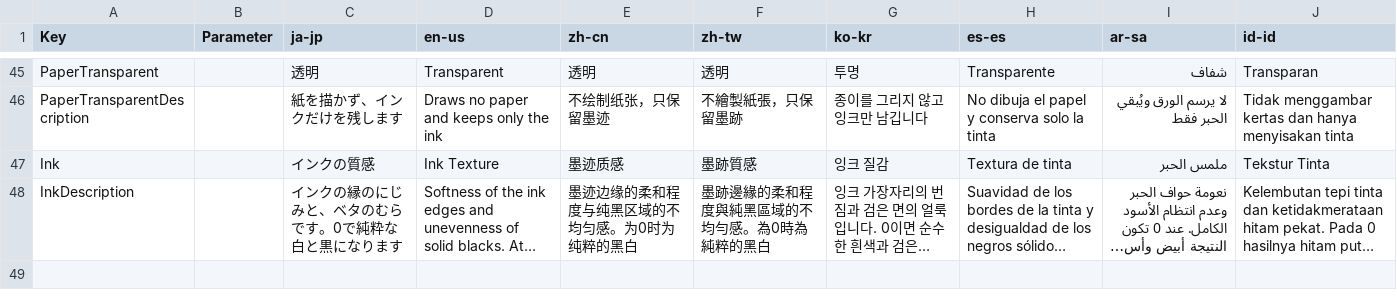
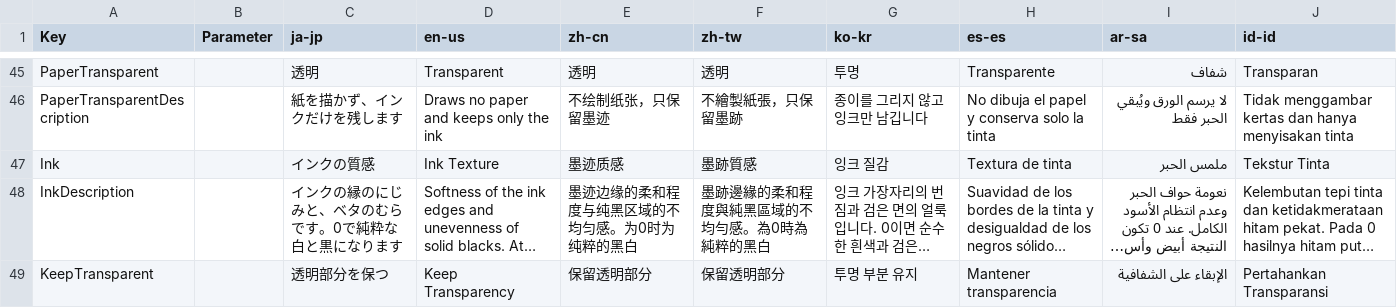
Before and after one commit to routersys/YMM4-MangaScreentone, a CSV file: MangaScreentone/Texts.csv, drawn as a sheet; only a part is shown, gaps mark what is left out; long unchanged cells end in …; the diff covers the shown part only; the diff names each change by its address in the sheet, - before the commit and + after, or states it on an @@ line.

Commit message:
透明部分を保つ設定を追加する
・キャラクターの輪郭の外を透明のまま残す「透明部分を保つ」設定を追加-A

```diff
--- a/MangaScreentone/Texts.csv
+++ b/MangaScreentone/Texts.csv
+row 49: KeepTransparent |  | 透明部分を保つ | Keep Transparency | 保留透明部分 | 保留透明部分 | 투명 부분 유지 | Mantener transparencia | الإبقاء على الشفافية | Pertahankan Transparansi
```
Also changed, not shown: 1 added row elsewhere in this file, 4 other files.
